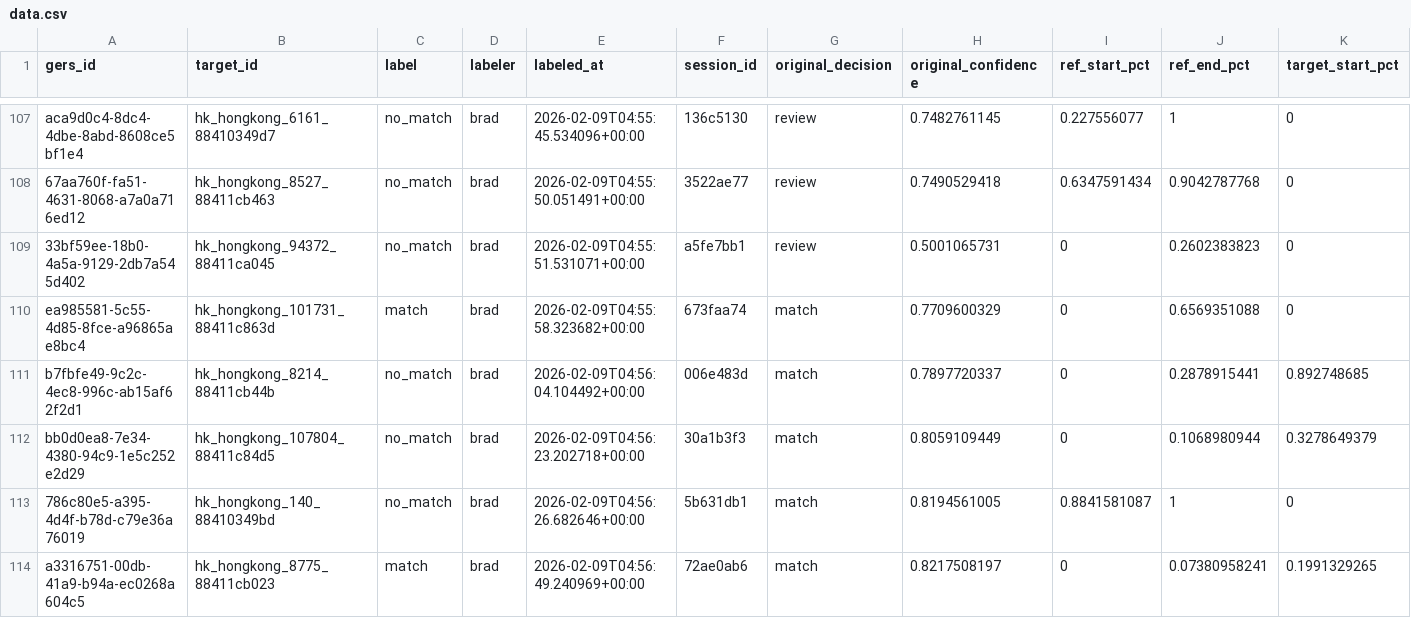
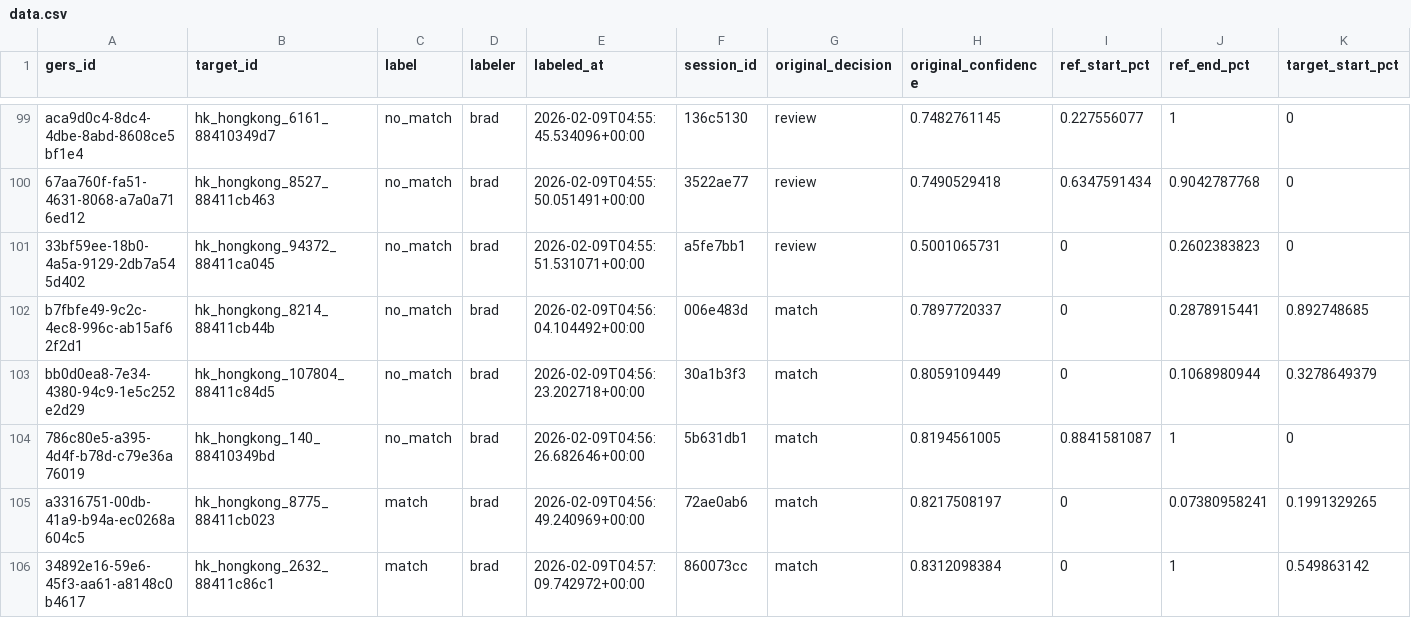
Before and after one commit to brad-richardson/crosswalk, a CSV file: labels/human/dataset=hk_hongkong_roads/data.csv, drawn as a sheet; only a part is shown, gaps mark what is left out; the shorter side is filled out with more unchanged rows; rows hold the shown columns only; the diff covers the shown part only; the diff names each change by its address in the sheet, - before the commit and + after, or states it on an @@ line.

```diff
--- a/labels/human/dataset=hk_hongkong_roads/data.csv
+++ b/labels/human/dataset=hk_hongkong_roads/data.csv
-row 110: ea985581-5c55-4d85-8fce-a96865ae8bc4 | hk_hongkong_101731_88411c863d | match | brad | 2026-02-09T04:55:58.323682+00:00 | 673faa74 | match | 0.7709600329 | 0 | 0.6569351088 | 0
```
Also changed, not shown: 14 removed rows elsewhere in this file, benchmarks/ml_cv_results.csv, labels/human/dataset=us_boston_streets/data.csv, 25 other files.
